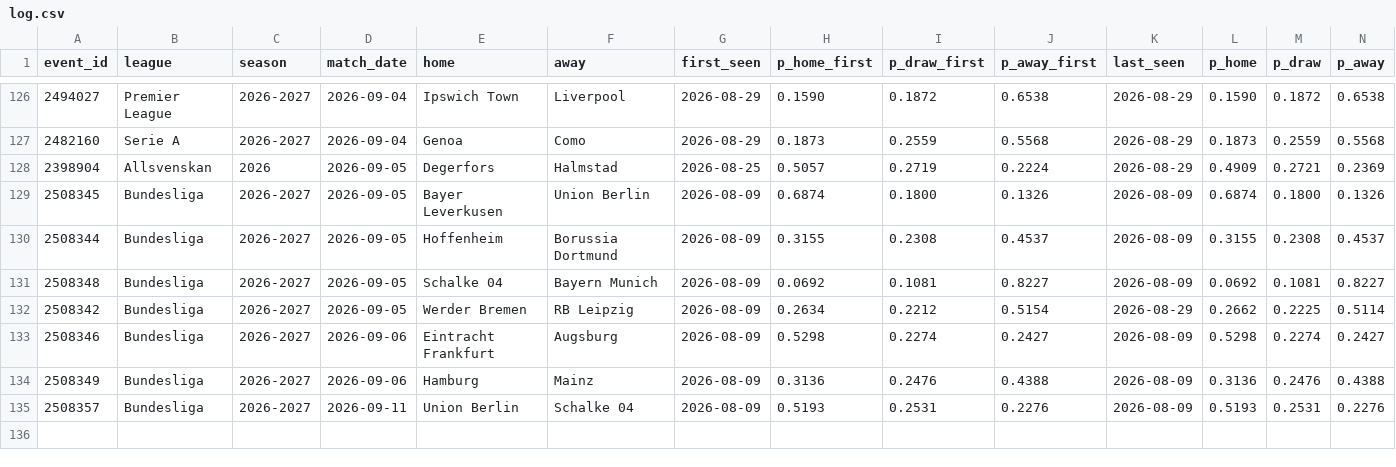
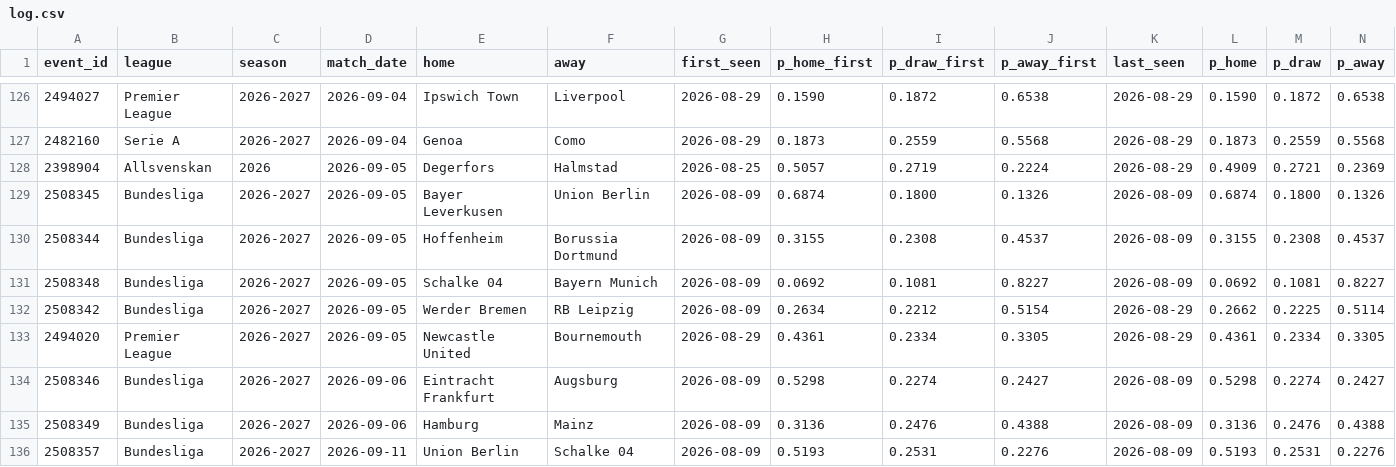
Before and after one commit to AronAlander/footytest, a CSV file: predictions/log.csv, drawn as a sheet; only a part is shown, gaps mark what is left out; rows hold the shown columns only; the diff names each change by its address in the sheet, - before the commit and + after, or states it on an @@ line.

```diff
--- a/predictions/log.csv
+++ b/predictions/log.csv
+row 133: 2494020 | Premier League | 2026-2027 | 2026-09-05 | Newcastle United | Bournemouth | 2026-08-29 | 0.4361 | 0.2334 | 0.3305 | 2026-08-29 | 0.4361 | 0.2334 | 0.3305
```
Also changed, not shown: predictions/projection_log.csv, 16 other files.
